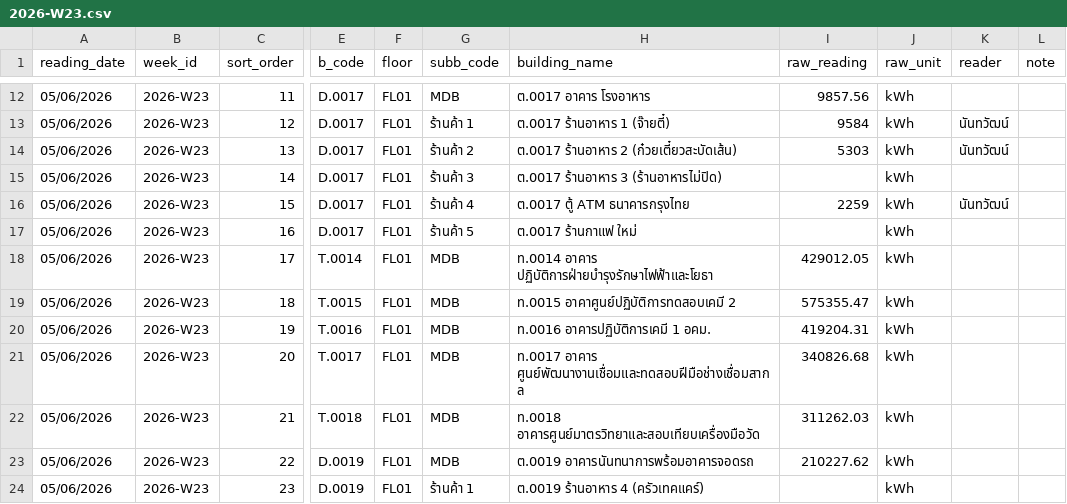
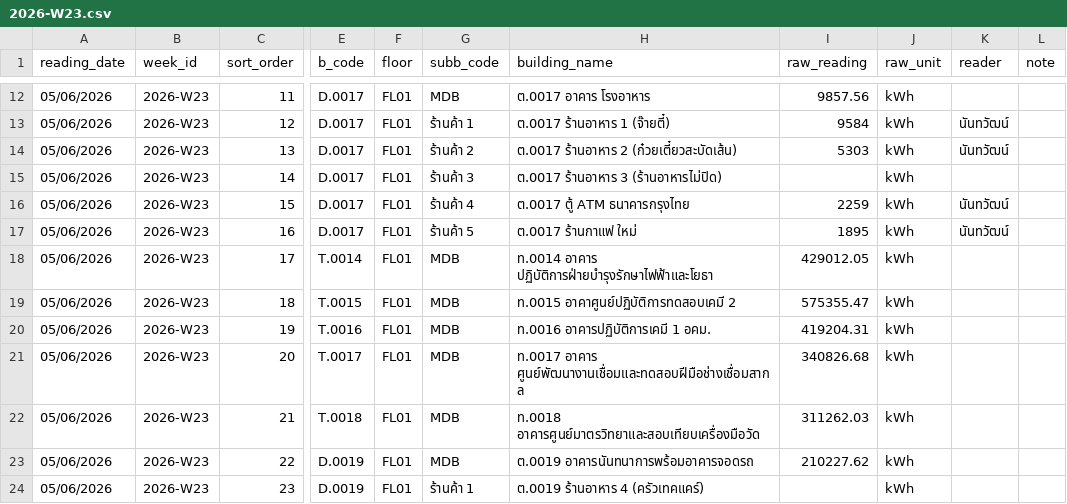
Before and after one commit to chayanee27/oil, a CSV file: forms/2026-W23.csv, drawn as a sheet; only a part is shown, gaps mark what is left out; the diff names each change by its address in the sheet, - before the commit and + after, or states it on an @@ line.

Commit message:
Update 2026-W23.csv via meter form

```diff
--- a/forms/2026-W23.csv
+++ b/forms/2026-W23.csv
-I17 (raw_reading): (empty)
+I17 (raw_reading): 1895
-K17 (reader): (empty)
+K17 (reader): นันทวัฒน์
```
